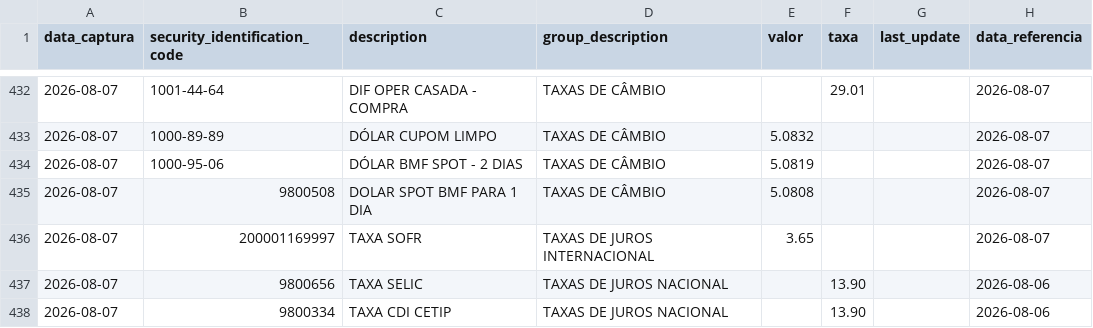
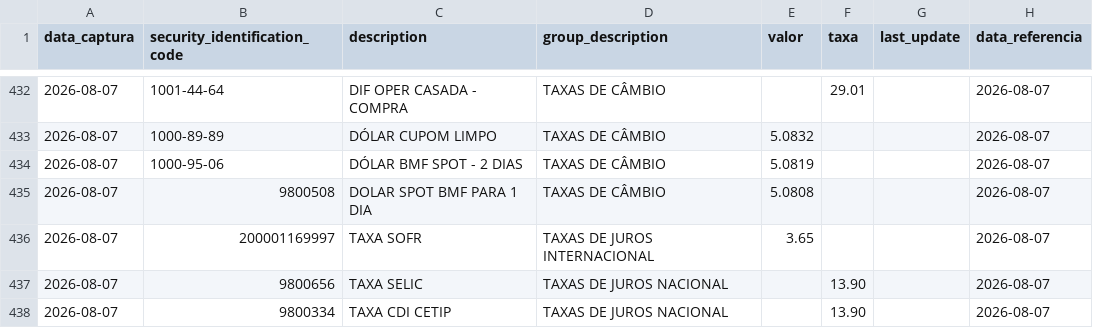
Before and after one commit to PulseDataLabs/PulseFlat, a CSV file: data/b3_indicadores_financeiros.csv, drawn as a sheet; only a part is shown, gaps mark what is left out.

```diff
--- a/data/b3_indicadores_financeiros.csv
+++ b/data/b3_indicadores_financeiros.csv
@@ -436,3 +436,3 @@ data_captura,security_identification_code,description,group_description,valor,ta
 2026-08-07,200001169997,TAXA SOFR,TAXAS DE JUROS INTERNACIONAL,3.65,,,2026-08-07
-2026-08-07,9800656,TAXA SELIC,TAXAS DE JUROS NACIONAL,,13.90,,2026-08-06
-2026-08-07,9800334,TAXA CDI CETIP,TAXAS DE JUROS NACIONAL,,13.90,,2026-08-06
+2026-08-07,9800656,TAXA SELIC,TAXAS DE JUROS NACIONAL,,13.90,,2026-08-07
+2026-08-07,9800334,TAXA CDI CETIP,TAXAS DE JUROS NACIONAL,,13.90,,2026-08-07
```
Also changed, not shown: data/consolidated.csv, data/yahoo_cambio_moedas.csv, 20 other files.
